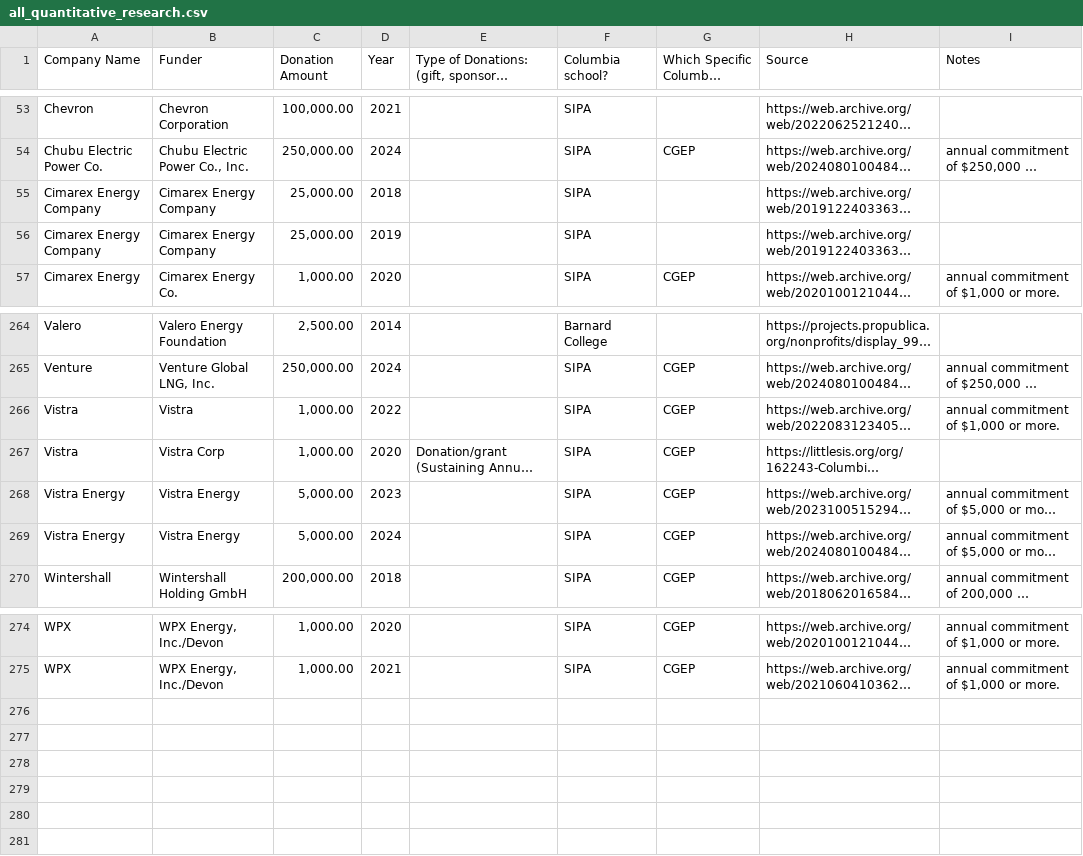
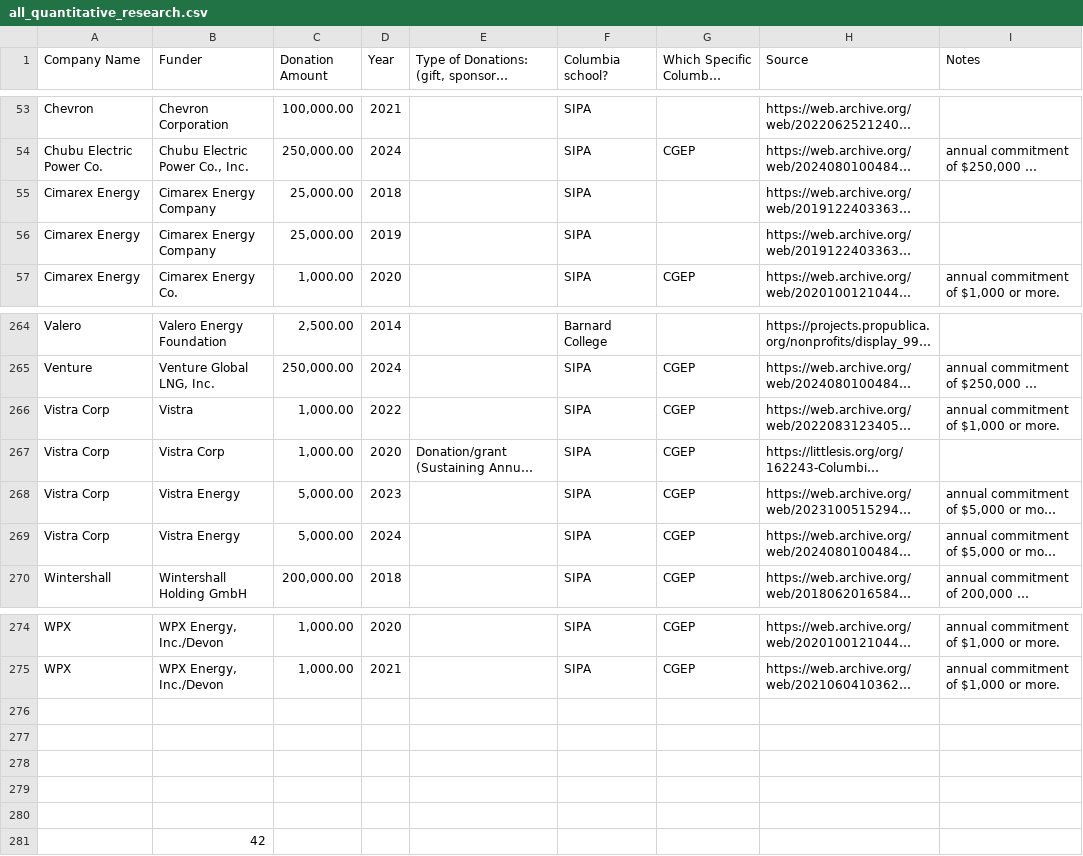
Before and after one commit to anikakathuria/ffr-research-visualization, a CSV file: all_quantitative_research.csv, drawn as a sheet; only a part is shown, gaps mark what is left out; long unchanged cells end in …; the diff names each change by its address in the sheet, - before the commit and + after, or states it on an @@ line.

Commit message:
Add files via upload

```diff
--- a/all_quantitative_research.csv
+++ b/all_quantitative_research.csv
-A55:A56 (Company Name): Cimarex Energy Company
+A55:A56 (Company Name): Cimarex Energy
-A266:A267 (Company Name): Vistra
+A266:A267 (Company Name): Vistra Corp
-A268:A269 (Company Name): Vistra Energy
+A268:A269 (Company Name): Vistra Corp
+row 276: (empty)
+row 277: (empty)
+row 278: (empty)
+row 279: (empty)
+row 280: (empty)
+row 281:  | 42
```
